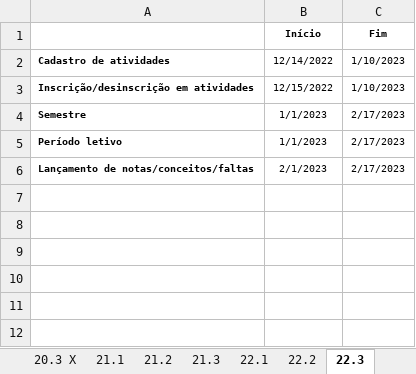
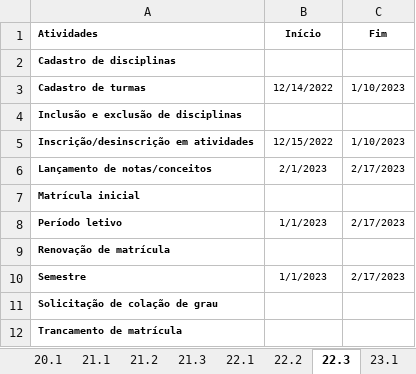
Before and after one commit to UENF-Organizacao-de-Disciplinas/INF01131-Monografia, an Excel workbook: Files/Calendários academicos/Academico.xlsx, sheet 22.3, drawn as a sheet; values as stored, in another font and other column widths than the file's, no borders; removed rows and columns are numbered as before the commit, all else as after; the diff names each change by its address in the sheet, - before the commit and + after, or states it on an @@ line.

```diff
--- a/Files/Calendários academicos/Academico.xlsx (sheet 22.3)
+++ b/Files/Calendários academicos/Academico.xlsx (sheet 22.3)
@@ sheet tab hidden: 20.3 X @@
-A1: (empty)
+A1: Atividades
+row 2: Cadastro de disciplinas
-A3 (Atividades): Cadastro de atividades
+A3 (Atividades): Cadastro de turmas
+row 4: Inclusão e exclusão de disciplinas
+row 6: Lançamento de notas/conceitos | 2/1/2023 | 2/17/2023
+row 7: Matrícula inicial
@@ row 5 moved to row 8: Período letivo @@
+row 9: Renovação de matrícula
-row 6: Lançamento de notas/conceitos/faltas | 2/1/2023 | 2/17/2023
+row 11: Solicitação de colação de grau
+row 12: Trancamento de matrícula
```
Also changed, not shown: sheet 21.3, sheet 23.3, sheet 19.2, sheet 23.1, sheet 21.1, sheet 22.1, 6 more sheets, other sheet tabs.
